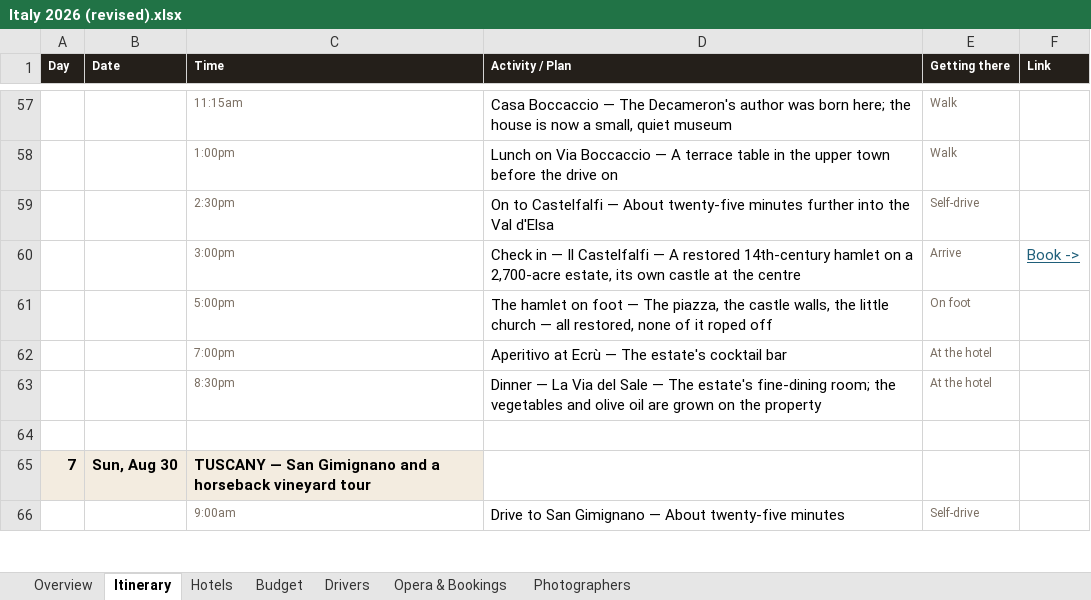
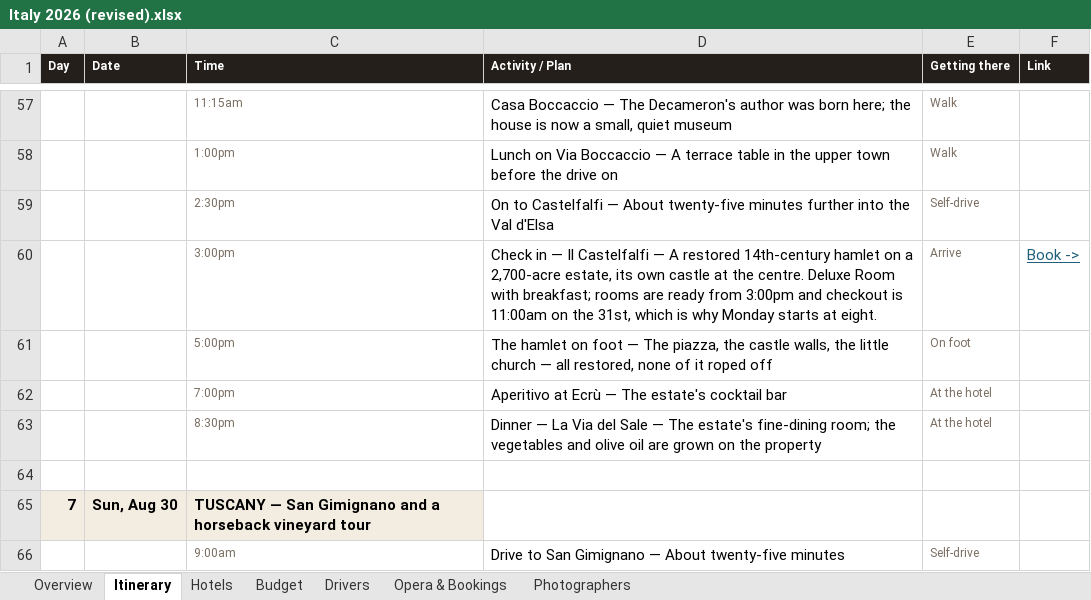
Before and after one commit to JunxuanH/trip-planner, an Excel workbook: italy-2026/dist/Italy 2026 (revised).xlsx, sheet Itinerary, drawn as a sheet; only a part is shown, gaps mark what is left out; values as stored, in another font and other column widths than the file's, no borders; the diff names each change by its address in the sheet, - before the commit and + after, or states it on an @@ line.

```diff
--- a/italy-2026/dist/Italy 2026 (revised).xlsx (sheet Itinerary)
+++ b/italy-2026/dist/Italy 2026 (revised).xlsx (sheet Itinerary)
-D60 (Activity / Plan): …at the centre
+D60 (Activity / Plan): …at the centre. Deluxe Room with breakfast; rooms are ready from 3:00pm and checkout is 11:00am on the 31st, which is why Monday starts at eight.
```
Also changed, not shown: sheet Budget, sheet Hotels, sheet Opera & Bookings, 3 other files.
